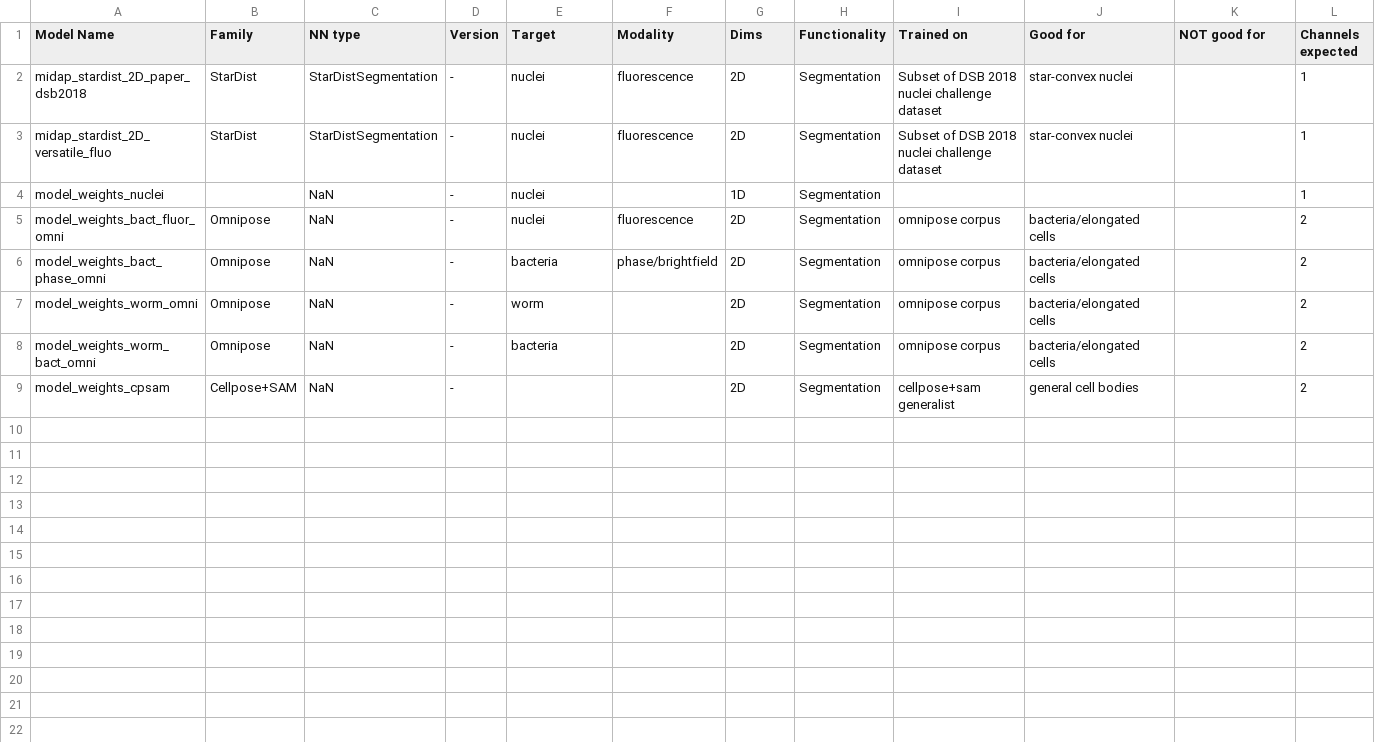
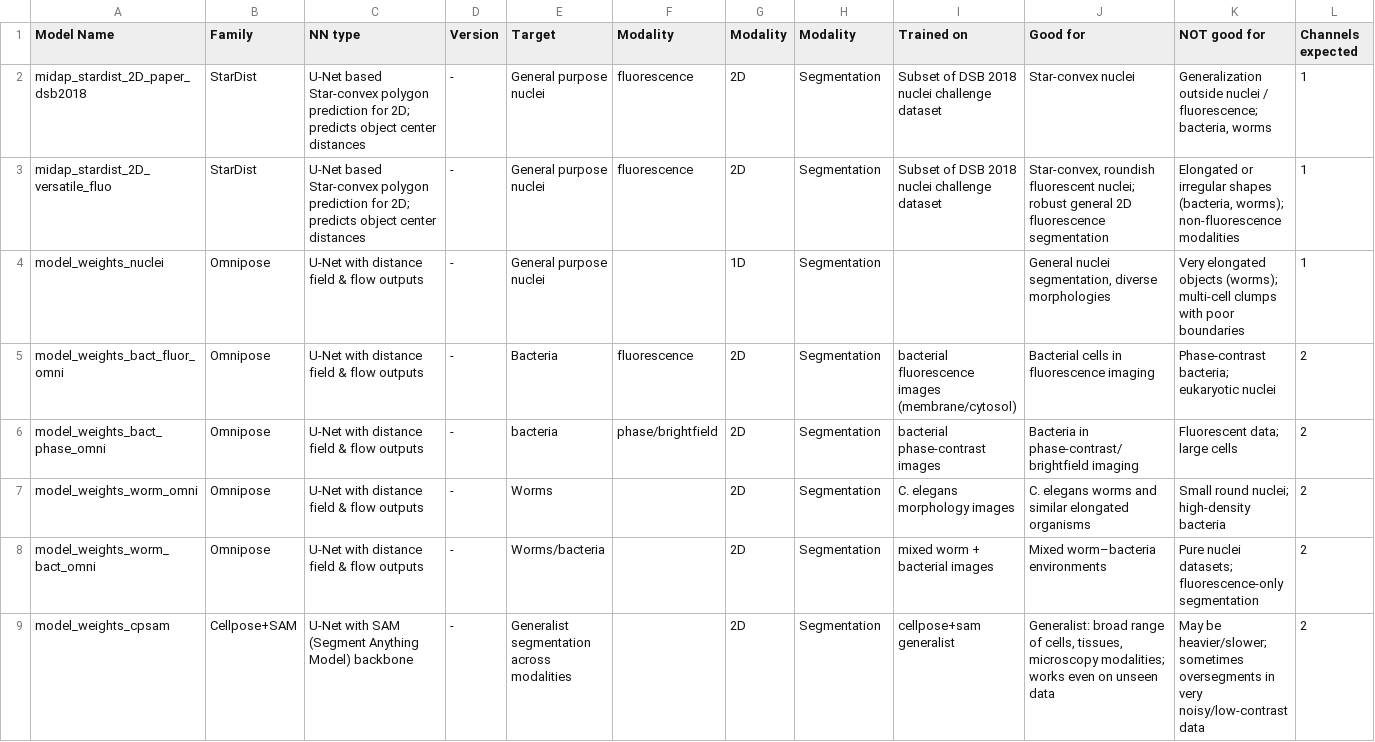
Before and after one commit to emmarant/biscotto, a CSV file: model_table.csv, drawn as a sheet; only a part is shown; the diff names each change by its address in the sheet, - before the commit and + after, or states it on an @@ line.

Commit message:
enriching the model information

```diff
--- a/model_table.csv
+++ b/model_table.csv
-G1: Dims
+G1: Modality
-H1: Functionality
+H1: Modality
-C2:C3 (NN type): StarDistSegmentation
+C2:C3 (NN type): U‑Net based Star‑convex polygon prediction for 2D; predicts object center distances
-E2:E4 (Target): nuclei
+E2:E4 (Target): General purpose nuclei
-J2 (Good for): star-convex nuclei
+J2 (Good for): Star-convex nuclei
-K2 (NOT good for): (empty)
+K2 (NOT good for): Generalization outside nuclei / fluorescence; bacteria, worms
-J3 (Good for): star-convex nuclei
+J3 (Good for): Star-convex, roundish fluorescent nuclei; robust general 2D fluorescence segmentation
-K3 (NOT good for): (empty)
+K3 (NOT good for): Elongated or irregular shapes (bacteria, worms); non-fluorescence modalities
-B4 (Family): (empty)
+B4 (Family): Omnipose
-C4:C8 (NN type): NaN
+C4:C8 (NN type): U-Net with distance field & flow outputs
-J4 (Good for): (empty)
+J4 (Good for): General nuclei segmentation, diverse morphologies
-K4 (NOT good for): (empty)
+K4 (NOT good for): Very elongated objects (worms); multi-cell clumps with poor boundaries
-E5 (Target): nuclei
+E5 (Target): Bacteria
-I5 (Trained on): omnipose corpus
+I5 (Trained on): bacterial fluorescence images (membrane/cytosol)
-J5 (Good for): bacteria/elongated cells
+J5 (Good for): Bacterial cells in fluorescence imaging
-K5 (NOT good for): (empty)
+K5 (NOT good for): Phase-contrast bacteria; eukaryotic nuclei
-I6 (Trained on): omnipose corpus
+I6 (Trained on): bacterial phase-contrast images
-J6 (Good for): bacteria/elongated cells
+J6 (Good for): Bacteria in phase-contrast/brightfield imaging
-K6 (NOT good for): (empty)
+K6 (NOT good for): Fluorescent data; large cells
-E7 (Target): worm
+E7 (Target): Worms
-I7 (Trained on): omnipose corpus
+I7 (Trained on): C. elegans morphology images
-J7 (Good for): bacteria/elongated cells
+J7 (Good for): C. elegans worms and similar elongated organisms
-K7 (NOT good for): (empty)
+K7 (NOT good for): Small round nuclei; high-density bacteria
-E8 (Target): bacteria
+E8 (Target): Worms/bacteria
-I8 (Trained on): omnipose corpus
+I8 (Trained on): mixed worm + bacterial images
-J8 (Good for): bacteria/elongated cells
+J8 (Good for): Mixed worm–bacteria environments
-K8 (NOT good for): (empty)
+K8 (NOT good for): Pure nuclei datasets; fluorescence-only segmentation
-C9 (NN type): NaN
+C9 (NN type): U-Net with SAM (Segment Anything Model) backbone
-E9 (Target): (empty)
+E9 (Target): Generalist segmentation across modalities
-J9 (Good for): general cell bodies
+J9 (Good for): Generalist: broad range of cells, tissues, microscopy modalities; works even on unseen data
-K9 (NOT good for): (empty)
+K9 (NOT good for): May be heavier/slower; sometimes oversegments in very noisy/low-contrast data
```
